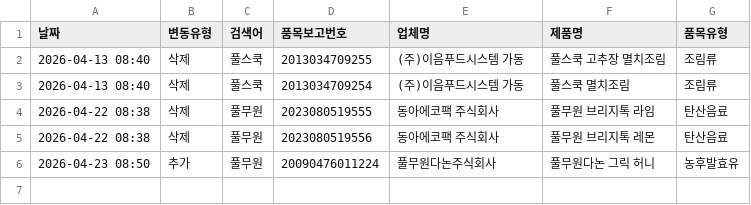
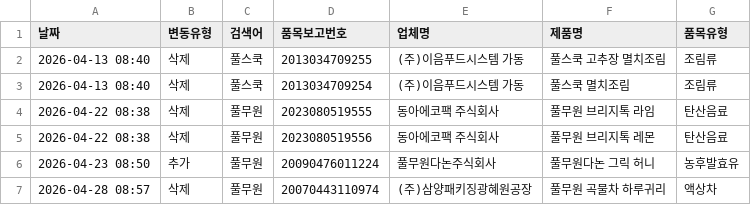
Before and after one commit to lloovvee86-hue/food-safety-dashboard, a CSV file: Brand Data/changes_log.csv, drawn as a sheet; the diff names each change by its address in the sheet, - before the commit and + after, or states it on an @@ line.

```diff
--- a/Brand Data/changes_log.csv
+++ b/Brand Data/changes_log.csv
+row 7: 2026-04-28 08:57 | 삭제 | 풀무원 | 20070443110974 | (주)삼양패키징광혜원공장 | 풀무원 곡물차 하루귀리 | 액상차
```
Also changed, not shown: Brand Data/food_data.csv.
